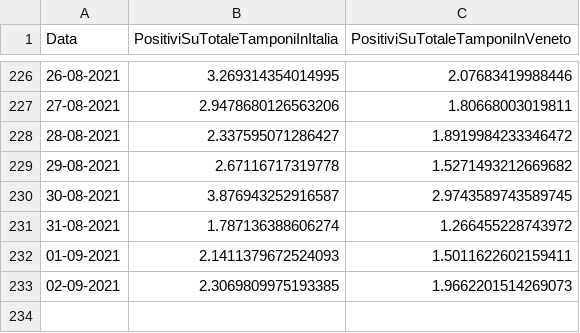
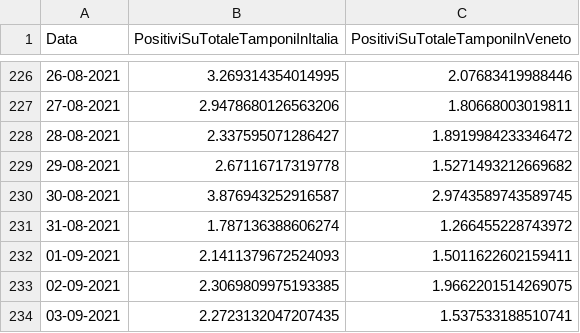
Before and after one commit to DigitalChriAri/Covid, a CSV file: Covid19GraficiTamponiTotaliItaliaEVeneto.csv, drawn as a sheet; only a part is shown, gaps mark what is left out.

```diff
--- a/Covid19GraficiTamponiTotaliItaliaEVeneto.csv
+++ b/Covid19GraficiTamponiTotaliItaliaEVeneto.csv
@@ -232,2 +232,3 @@ Data,PositiviSuTotaleTamponiInItalia,PositiviSuTotaleTamponiInVeneto
 01-09-2021,2.1411379672524093,1.5011622602159411
-02-09-2021,2.3069809975193385,1.9662201514269073
+02-09-2021,2.3069809975193385,1.9662201514269075
+03-09-2021,2.2723132047207435,1.537533188510741
```
Also changed, not shown: Covid19GraficiItaliaEVeneto.csv.
